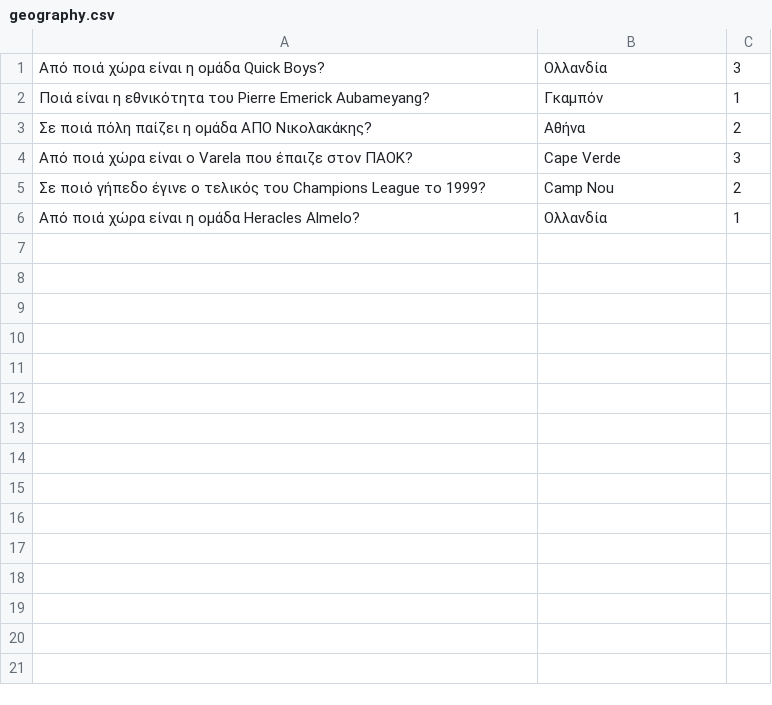
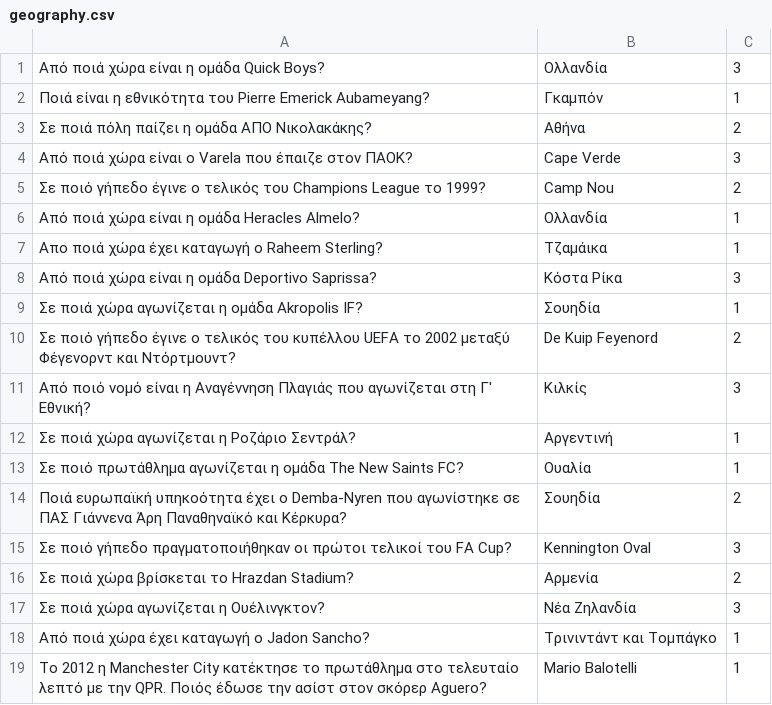
Before and after one commit to XM-George/Quizball-Greek, a CSV file: src/questions/geography.csv, drawn as a sheet; the diff names each change by its address in the sheet, - before the commit and + after, or states it on an @@ line.

```diff
--- a/src/questions/geography.csv
+++ b/src/questions/geography.csv
+row 7: Απο ποιά χώρα έχει καταγωγή ο Raheem Sterling? | Τζαμάικα | 1
+row 8: Από ποιά χώρα είναι η ομάδα Deportivo Saprissa? | Κόστα Ρίκα | 3
+row 9: Σε ποιά χώρα αγωνίζεται η ομάδα Akropolis IF? | Σουηδία | 1
+row 10: Σε ποιό γήπεδο έγινε ο τελικός του κυπέλλου UEFA το 2002 μεταξύ Φέγενορντ και Ντόρτμουντ? | De Kuip Feyenord | 2
+row 11: Από ποιό νομό είναι η Αναγέννηση Πλαγιάς που αγωνίζεται στη Γ' Εθνική? | Κιλκίς | 3
+row 12: Σε ποιά χώρα αγωνίζεται η Ροζάριο Σεντράλ? | Αργεντινή | 1
+row 13: Σε ποιό πρωτάθλημα αγωνίζεται η ομάδα The New Saints FC? | Ουαλία | 1
+row 14: Ποιά ευρωπαϊκή υπηκοότητα έχει ο Demba-Nyren που αγωνίστηκε σε ΠΑΣ Γιάννενα Άρη Παναθηναϊκό και Κέρκυρα? | Σουηδία | 2
+row 15: Σε ποιό γήπεδο πραγματοποιήθηκαν οι πρώτοι τελικοί του FA Cup? | Kennington Oval | 3
+row 16: Σε ποιά χώρα βρίσκεται το Hrazdan Stadium? | Αρμενία | 2
+row 17: Σε ποιά χώρα αγωνίζεται η Ουέλινγκτον? | Νέα Ζηλανδία | 3
+row 18: Από ποιά χώρα έχει καταγωγή ο Jadon Sancho? | Τρινιντάντ και Tομπάγκο | 1
+row 19: Το 2012 η Manchester City κατέκτησε το πρωτάθλημα στο τελευταίο λεπτό με την QPR. Ποιός έδωσε την ασίστ στον σκόρερ Aguero? | Mario Balotelli | 1
```
Also changed, not shown: src/questions/gossip.csv, src/questions/hiddenQuestion.csv, 3 other files.
